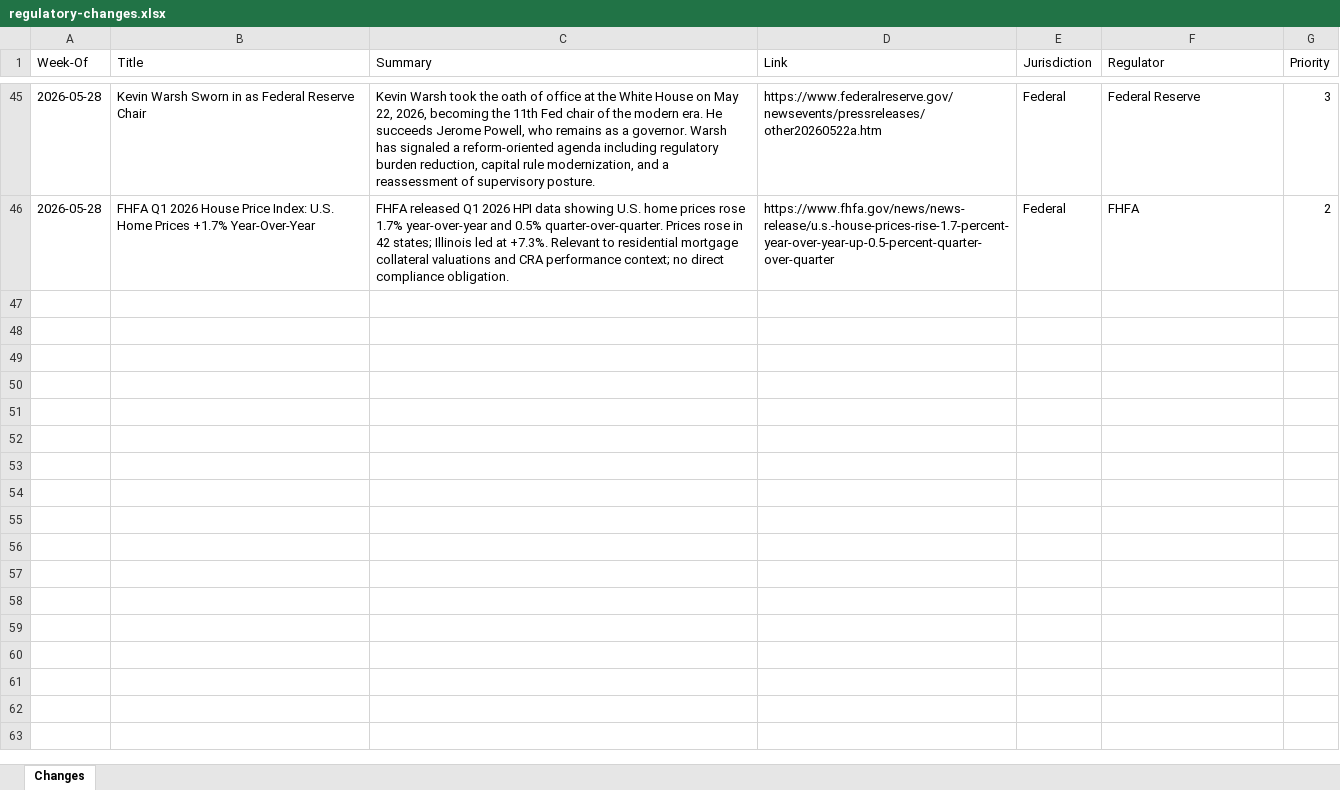
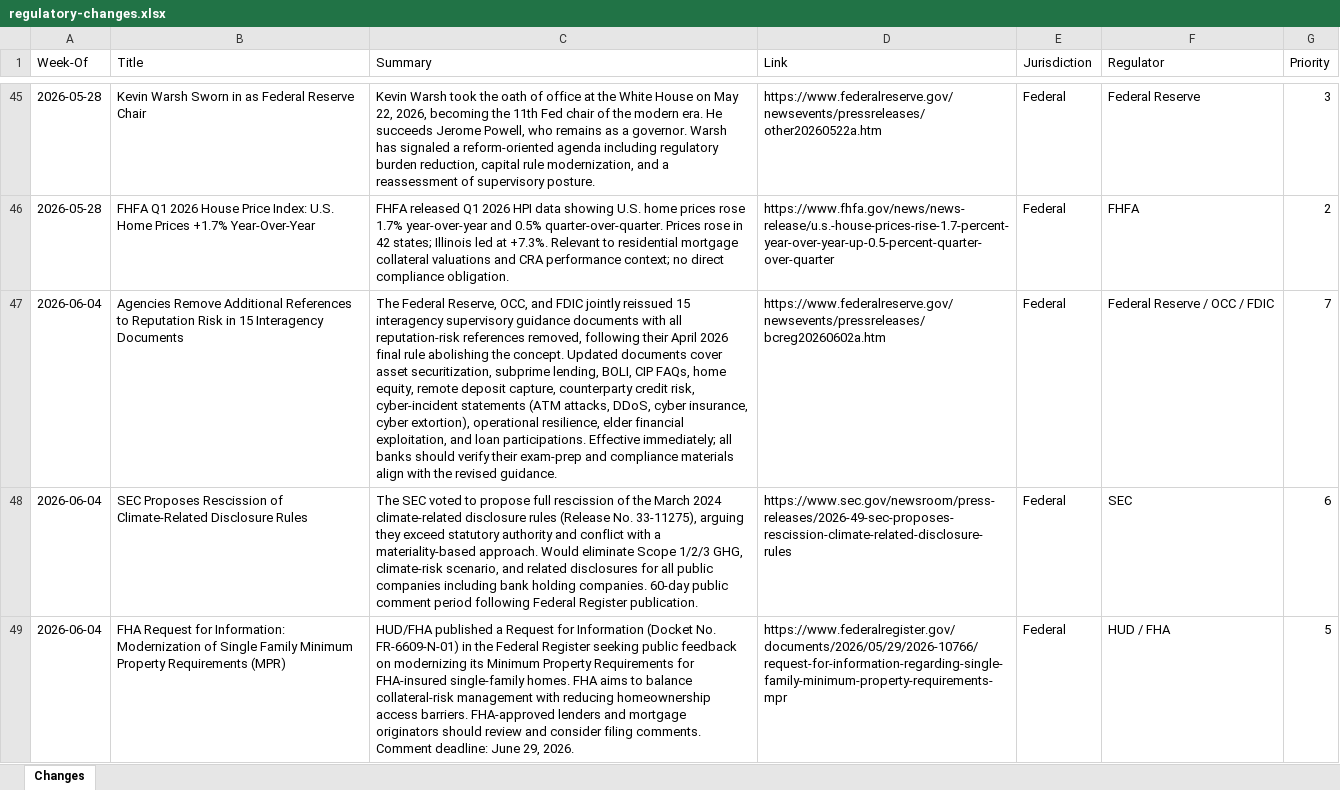
Before and after one commit to hethatGive/Regulatory-Change, an Excel workbook: regulatory-changes.xlsx, sheet Changes, drawn as a sheet; only a part is shown, gaps mark what is left out; values as stored, in another font and other column widths than the file's, no borders; the diff covers the shown part only; the diff names each change by its address in the sheet, - before the commit and + after, or states it on an @@ line.

```diff
--- a/regulatory-changes.xlsx (sheet Changes)
+++ b/regulatory-changes.xlsx (sheet Changes)
+row 47: 2026-06-04 | Agencies Remove Additional References to Reputation Risk in 15 Interagency Documents | The Federal Reserve, OCC, and FDIC jointly reissued 15 interagency supervisory guidance documents with all reputation-risk references removed, following their April 2026 final rule abolishing the concept. Updated documents cover asset securitization, subprime lending, BOLI, CIP FAQs, home equity, remote deposit capture, counterparty credit risk, cyber-incident statements (ATM attacks, DDoS, cyber insurance, cyber extortion), operational resilience, elder financial exploitation, and loan participations. Effective immediately; all banks should verify their exam-prep and compliance materials align with the revised guidance. | https://www.federalreserve.gov/newsevents/pressreleases/bcreg20260602a.htm | Federal | Federal Reserve / OCC / FDIC | 7
+row 48: 2026-06-04 | SEC Proposes Rescission of Climate-Related Disclosure Rules | The SEC voted to propose full rescission of the March 2024 climate-related disclosure rules (Release No. 33-11275), arguing they exceed statutory authority and conflict with a materiality-based approach. Would eliminate Scope 1/2/3 GHG, climate-risk scenario, and related disclosures for all public companies including bank holding companies. 60-day public comment period following Federal Register publication. | https://www.sec.gov/newsroom/press-releases/2026-49-sec-proposes-rescission-climate-related-disclosure-rules | Federal | SEC | 6
+row 49: 2026-06-04 | FHA Request for Information: Modernization of Single Family Minimum Property Requirements (MPR) | HUD/FHA published a Request for Information (Docket No. FR-6609-N-01) in the Federal Register seeking public feedback on modernizing its Minimum Property Requirements for FHA-insured single-family homes. FHA aims to balance collateral-risk management with reducing homeownership access barriers. FHA-approved lenders and mortgage originators should review and consider filing comments. Comment deadline: June 29, 2026. | https://www.federalregister.gov/documents/2026/05/29/2026-10766/request-for-information-regarding-single-family-minimum-property-requirements-mpr | Federal | HUD / FHA | 5
```
Also changed, not shown: 3 added rows elsewhere in this sheet, 2 other files.
